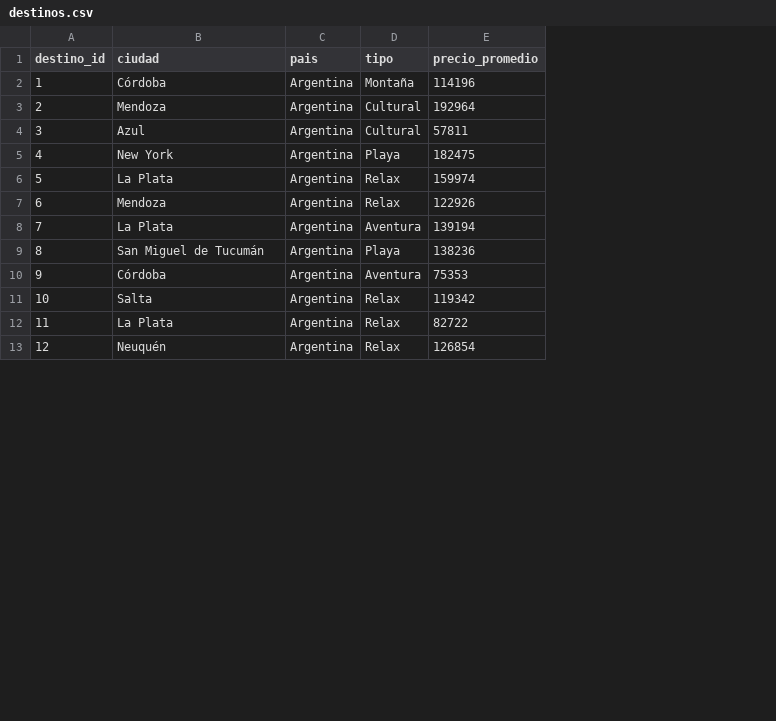
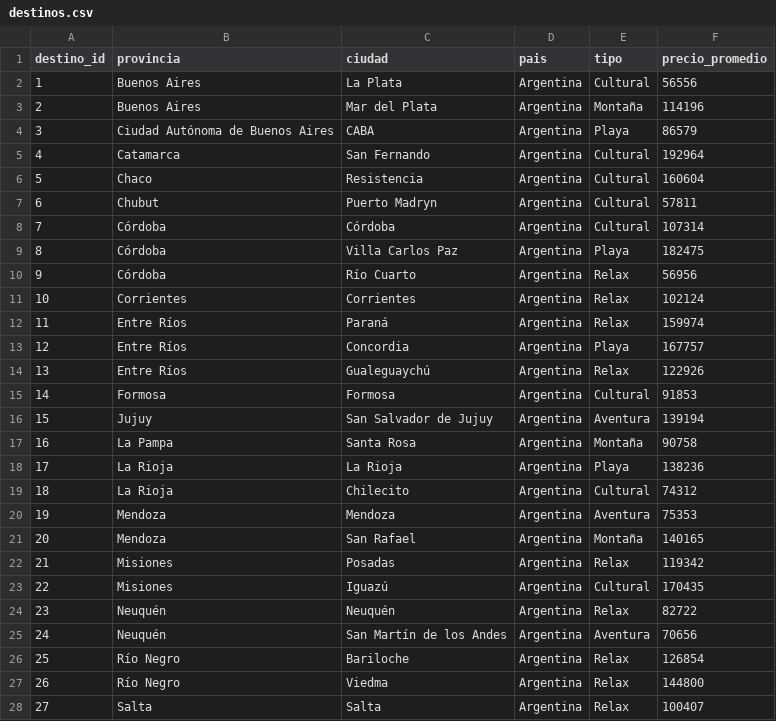
Before and after one commit to dariomicheli/BaseDatos, a CSV file: notebooks/fuentes/destinos.csv, drawn as a sheet; only a part is shown; addresses are those after the commit; the diff covers the shown part only; the diff names each change by its address in the sheet, - before the commit and + after, or states it on an @@ line.

```diff
--- a/notebooks/fuentes/destinos.csv
+++ b/notebooks/fuentes/destinos.csv
+column B (provincia), row 3: Buenos Aires; row 5: Catamarca; row 7: Chubut; row 9: Córdoba; row 12: Entre Ríos; row 14: Entre Ríos; row 16: Jujuy; row 18: La Rioja; row 20: Mendoza; row 22: Misiones; row 24: Neuquén; row 26: Río Negro
+row 2: 1 | Buenos Aires | La Plata | Argentina | Cultural | 56556
@@ column A (destino_id) renumbered between rows 3 and 38 @@
-C3 (ciudad): Córdoba
+C3 (ciudad): Mar del Plata
+row 4: 3 | Ciudad Autónoma de Buenos Aires | CABA | Argentina | Playa | 86579
-C5 (ciudad): Mendoza
+C5 (ciudad): San Fernando
+row 6: 5 | Chaco | Resistencia | Argentina | Cultural | 160604
-C7 (ciudad): Azul
+C7 (ciudad): Puerto Madryn
+row 8: 7 | Córdoba | Córdoba | Argentina | Cultural | 107314
-C9 (ciudad): New York
+C9 (ciudad): Villa Carlos Paz
+row 10: 9 | Córdoba | Río Cuarto | Argentina | Relax | 56956
+row 11: 10 | Corrientes | Corrientes | Argentina | Relax | 102124
-C12 (ciudad): La Plata
+C12 (ciudad): Paraná
+row 13: 12 | Entre Ríos | Concordia | Argentina | Playa | 167757
-C14 (ciudad): Mendoza
+C14 (ciudad): Gualeguaychú
+row 15: 14 | Formosa | Formosa | Argentina | Cultural | 91853
-C16 (ciudad): La Plata
+C16 (ciudad): San Salvador de Jujuy
+row 17: 16 | La Pampa | Santa Rosa | Argentina | Montaña | 90758
-C18 (ciudad): San Miguel de Tucumán
+C18 (ciudad): La Rioja
+row 19: 18 | La Rioja | Chilecito | Argentina | Cultural | 74312
-C20 (ciudad): Córdoba
+C20 (ciudad): Mendoza
+row 21: 20 | Mendoza | San Rafael | Argentina | Montaña | 140165
-C22 (ciudad): Salta
+C22 (ciudad): Posadas
+row 23: 22 | Misiones | Iguazú | Argentina | Cultural | 170435
-C24 (ciudad): La Plata
+C24 (ciudad): Neuquén
+row 25: 24 | Neuquén | San Martín de los Andes | Argentina | Aventura | 70656
-C26 (ciudad): Neuquén
+C26 (ciudad): Bariloche
+row 27: 26 | Río Negro | Viedma | Argentina | Relax | 144800
+row 28: 27 | Salta | Salta | Argentina | Relax | 100407
```
Also changed, not shown: 4 added rows, 2 removed rows and 7 edited cells elsewhere in this file, notebooks/fuentes/actividades.csv, notebooks/fuentes/hoteles.csv, 5 other files.
